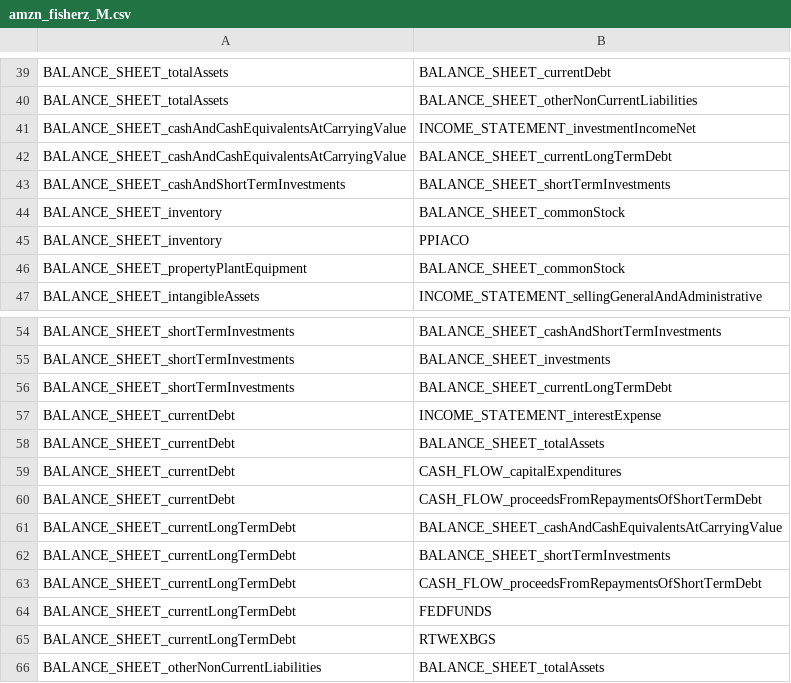
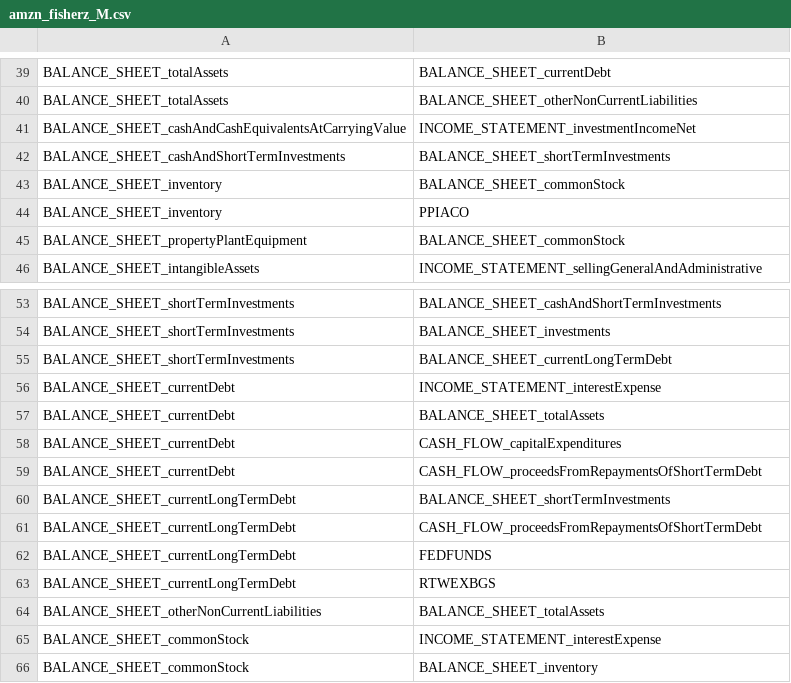
Before and after one commit to VivianZhao12/CAPSTONE-stockreturn, a CSV file: cdnod+nowcasting/cdnod_graph/amzn_fisherz_M.csv, drawn as a sheet; only a part is shown, gaps mark what is left out; the shorter side is filled out with more unchanged rows; the diff names each change by its address in the sheet, - before the commit and + after, or states it on an @@ line.

```diff
--- a/cdnod+nowcasting/cdnod_graph/amzn_fisherz_M.csv
+++ b/cdnod+nowcasting/cdnod_graph/amzn_fisherz_M.csv
-row 42: BALANCE_SHEET_cashAndCashEquivalentsAtCarryingValue | BALANCE_SHEET_currentLongTermDebt
-row 61: BALANCE_SHEET_currentLongTermDebt | BALANCE_SHEET_cashAndCashEquivalentsAtCarryingValue
```
Also changed, not shown: cdnod+nowcasting/cdnod_graph/abt_fisherz_M.csv, cdnod+nowcasting/cdnod_graph/t_fisherz_M.csv, 6 other files.
